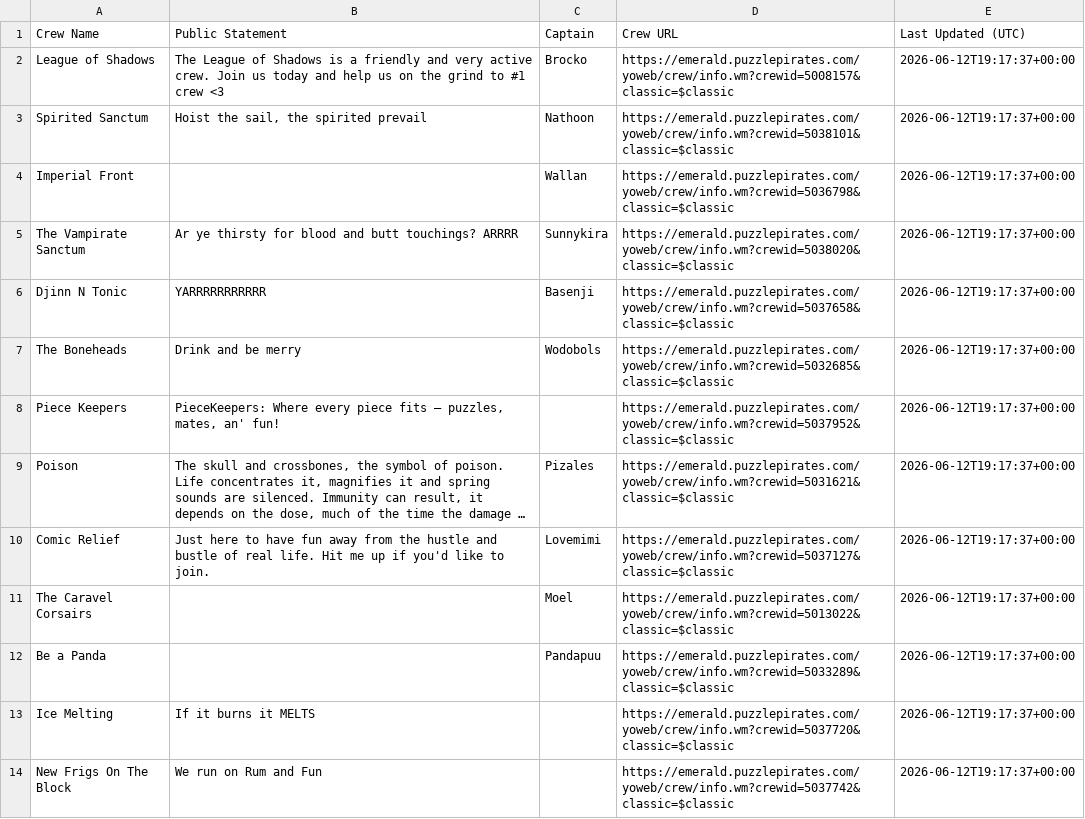
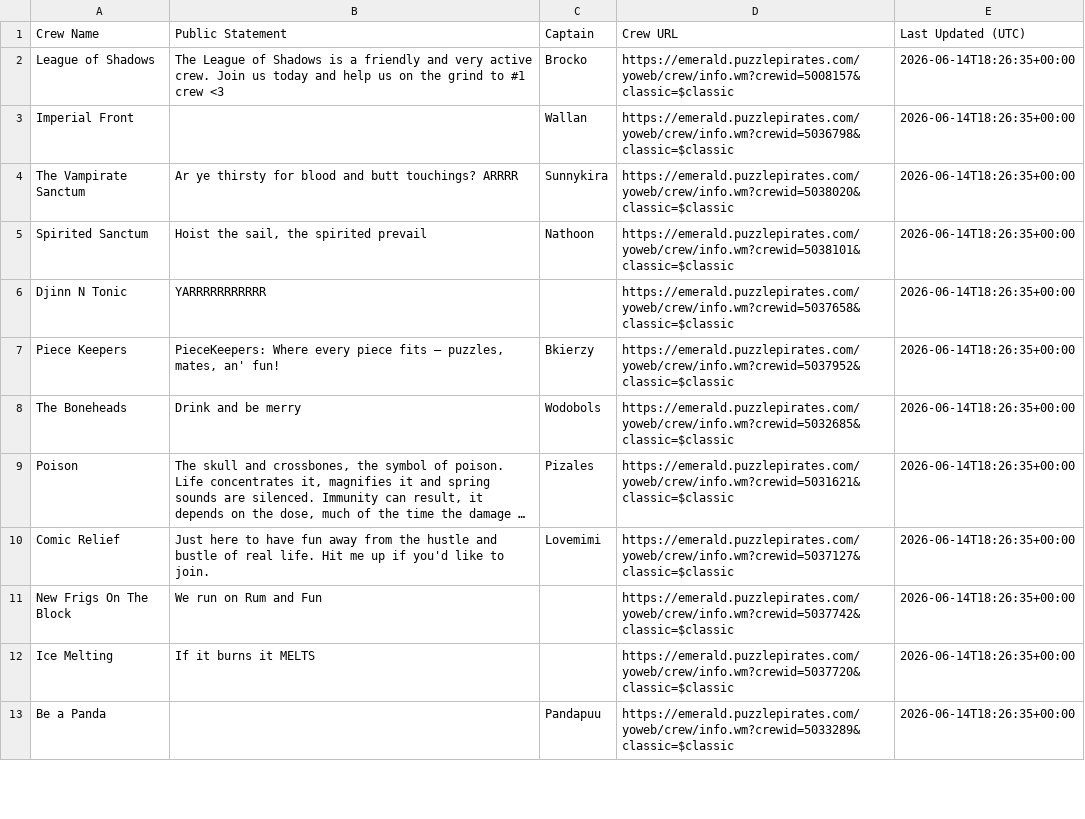
Before and after one commit to RikitoC/RikitoC.github.io, a CSV file: data/crew_details.csv, drawn as a sheet; only a part is shown; long unchanged cells end in …; removed rows and columns are numbered as before the commit, all else as after; the diff covers the shown part only; the diff names each change by its address in the sheet, - before the commit and + after, or states it on an @@ line.

```diff
--- a/data/crew_details.csv
+++ b/data/crew_details.csv
-E2 (Last Updated (UTC)): 2026-06-12T19:17:37+00:00
+E2 (Last Updated (UTC)): 2026-06-14T18:26:35+00:00
-row 3: Spirited Sanctum | Hoist the sail, the spirited prevail | Nathoon | https://emerald.puzzlepirates.com/yoweb/crew/info.wm?crewid=5038101&classic=$classic | 2026-06-12T19:17:37+00:00
-E3:E4 (Last Updated (UTC)): 2026-06-12T19:17:37+00:00
+E3:E4 (Last Updated (UTC)): 2026-06-14T18:26:35+00:00
+row 5: Spirited Sanctum | Hoist the sail, the spirited prevail | Nathoon | https://emerald.puzzlepirates.com/yoweb/crew/info.wm?crewid=5038101&classic=$classic | 2026-06-14T18:26:35+00:00
-C6 (Captain): Basenji
+C6 (Captain): (empty)
-E6 (Last Updated (UTC)): 2026-06-12T19:17:37+00:00
+E6 (Last Updated (UTC)): 2026-06-14T18:26:35+00:00
+row 7: Piece Keepers | PieceKeepers: Where every piece fits – puzzles, mates, an' fun! | Bkierzy | https://emerald.puzzlepirates.com/yoweb/crew/info.wm?crewid=5037952&classic=$classic | 2026-06-14T18:26:35+00:00
-E8 (Last Updated (UTC)): 2026-06-12T19:17:37+00:00
+E8 (Last Updated (UTC)): 2026-06-14T18:26:35+00:00
-row 8: Piece Keepers | PieceKeepers: Where every piece fits – puzzles, mates, an' fun! |  | https://emerald.puzzlepirates.com/yoweb/crew/info.wm?crewid=5037952&classic=$classic | 2026-06-12T19:17:37+00:00
-E9:E10 (Last Updated (UTC)): 2026-06-12T19:17:37+00:00
+E9:E10 (Last Updated (UTC)): 2026-06-14T18:26:35+00:00
-row 11: The Caravel Corsairs |  | Moel | https://emerald.puzzlepirates.com/yoweb/crew/info.wm?crewid=5013022&classic=$classic | 2026-06-12T19:17:37+00:00
-row 12: Be a Panda |  | Pandapuu | https://emerald.puzzlepirates.com/yoweb/crew/info.wm?crewid=5033289&classic=$classic | 2026-06-12T19:17:37+00:00
-row 13: Ice Melting | If it burns it MELTS |  | https://emerald.puzzlepirates.com/yoweb/crew/info.wm?crewid=5037720&classic=$classic | 2026-06-12T19:17:37+00:00
-E11 (Last Updated (UTC)): 2026-06-12T19:17:37+00:00
+E11 (Last Updated (UTC)): 2026-06-14T18:26:35+00:00
+row 12: Ice Melting | If it burns it MELTS |  | https://emerald.puzzlepirates.com/yoweb/crew/info.wm?crewid=5037720&classic=$classic | 2026-06-14T18:26:35+00:00
+row 13: Be a Panda |  | Pandapuu | https://emerald.puzzlepirates.com/yoweb/crew/info.wm?crewid=5033289&classic=$classic | 2026-06-14T18:26:35+00:00
```
Also changed, not shown: 2 added rows, 1 removed row and 14 edited cells elsewhere in this file, data/crews.csv, data/external_pirates_latest.csv, 4 other files.
